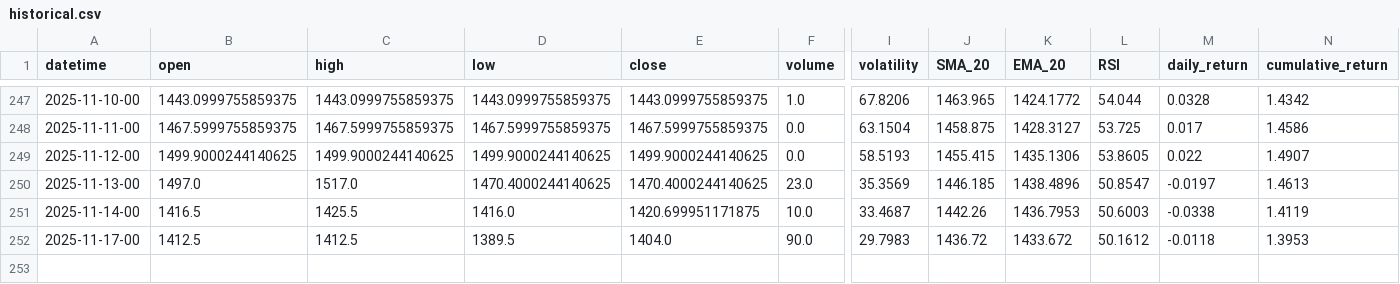
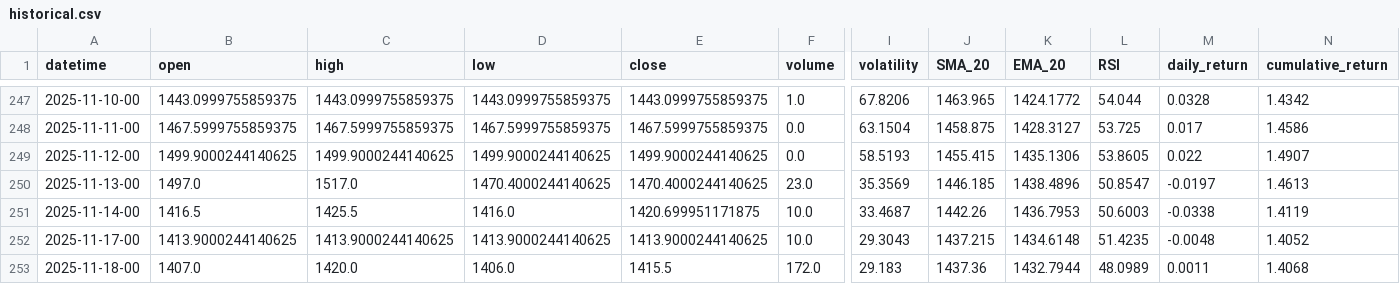
Before and after one commit to gedar1971/integrative_project_v, a CSV file: src/palladium/static/data/historical.csv, drawn as a sheet; only a part is shown, gaps mark what is left out; rows hold the shown columns only; the diff covers the shown part only; the diff names each change by its address in the sheet, - before the commit and + after, or states it on an @@ line.

```diff
--- a/src/palladium/static/data/historical.csv
+++ b/src/palladium/static/data/historical.csv
-B252 (open): 1412.5
+B252 (open): 1413.9000244140625
-C252 (high): 1412.5
+C252 (high): 1413.9000244140625
-D252 (low): 1389.5
+D252 (low): 1413.9000244140625
-E252 (close): 1404.0
+E252 (close): 1413.9000244140625
-F252 (volume): 90.0
+F252 (volume): 10.0
-I252 (volatility): 29.7983
+I252 (volatility): 29.3043
-J252 (SMA_20): 1436.72
+J252 (SMA_20): 1437.215
-K252 (EMA_20): 1433.672
+K252 (EMA_20): 1434.6148
-L252 (RSI): 50.1612
+L252 (RSI): 51.4235
-M252 (daily_return): -0.0118
+M252 (daily_return): -0.0048
-N252 (cumulative_return): 1.3953
+N252 (cumulative_return): 1.4052
+row 253: 2025-11-18-00 | 1407.0 | 1420.0 | 1406.0 | 1415.5 | 172.0 | 29.183 | 1437.36 | 1432.7944 | 48.0989 | 0.0011 | 1.4068
```
Also changed, not shown: 1 edited cell elsewhere in this file, src/palladium/static/data/predictions.csv, 3 other files.
